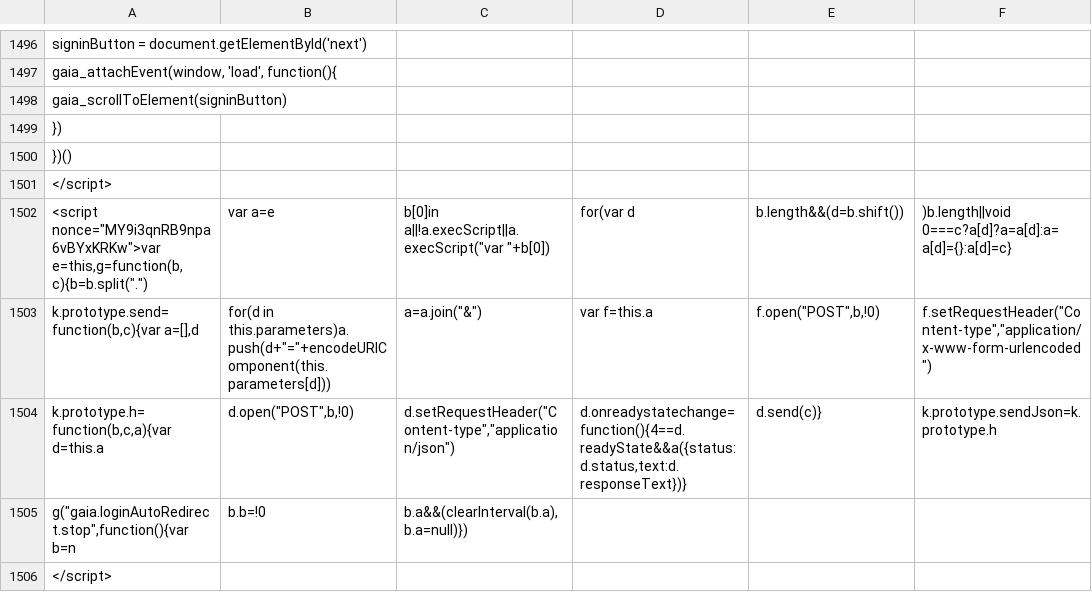
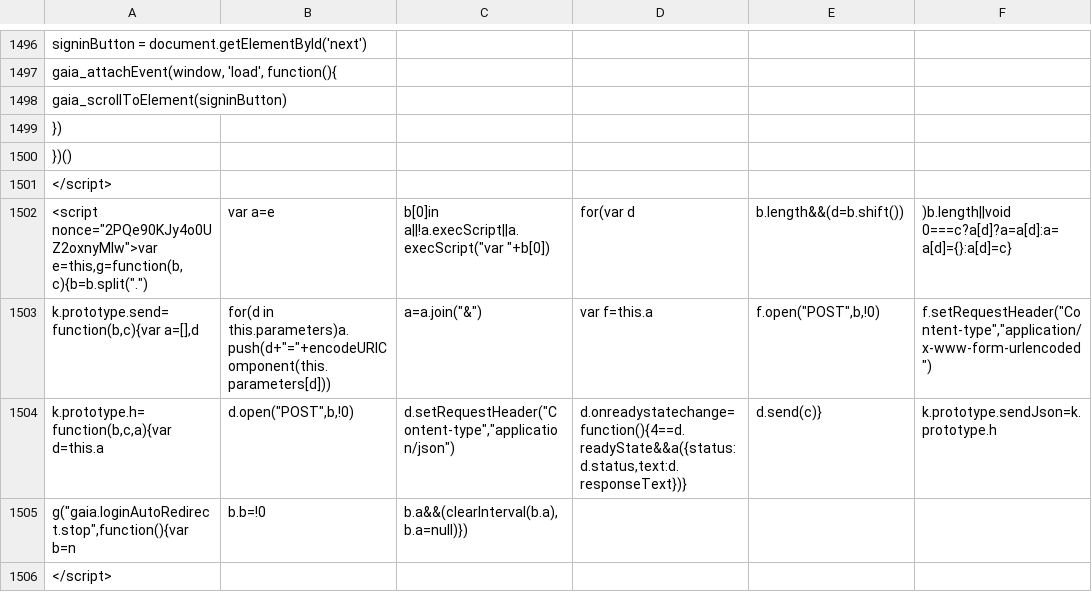
Before and after one commit to anjuspace/covid19, a CSV file: data/india-data/raw.csv, drawn as a sheet; only a part is shown, gaps mark what is left out; the diff covers the shown part only; the diff names each change by its address in the sheet, - before the commit and + after, or states it on an @@ line.

Commit message:
update data

```diff
--- a/data/india-data/raw.csv
+++ b/data/india-data/raw.csv
-A1502: <script nonce="MY9i3qnRB9npa6vBYxKRKw">var e=this,g=function(b,c){b=b.split(".")
+A1502: <script nonce="2PQe90KJy4o0UZ2oxnyMIw">var e=this,g=function(b,c){b=b.split(".")
```
Also changed, not shown: 11 edited cells elsewhere in this file, data/chile-data/chile_confirmed.csv, data/chile-data/chile_deaths.csv, 5 other files.
